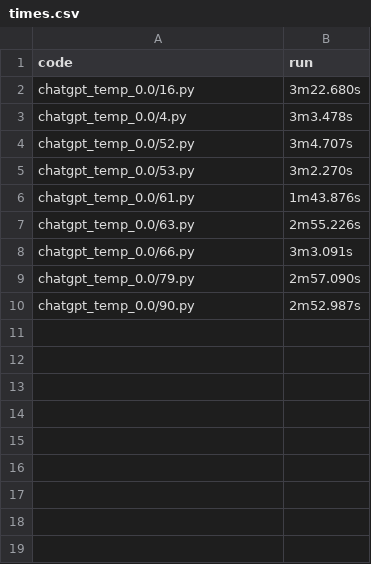
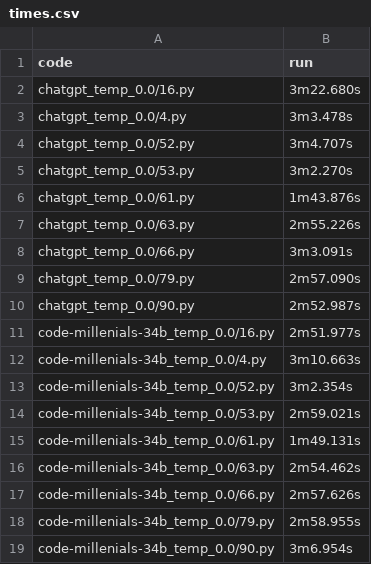
Before and after one commit to Raiduy/evoeval-solution-generator, a CSV file: code/times.csv, drawn as a sheet.

Commit message:
code-millenials-34b_temp_0.0 1000 runs done

```diff
--- a/code/times.csv
+++ b/code/times.csv
@@ -10 +10,10 @@ chatgpt_temp_0.0/79.py, 2m57.090s
 chatgpt_temp_0.0/90.py, 2m52.987s
+code-millenials-34b_temp_0.0/16.py, 2m51.977s
+code-millenials-34b_temp_0.0/4.py, 3m10.663s
+code-millenials-34b_temp_0.0/52.py, 3m2.354s
+code-millenials-34b_temp_0.0/53.py, 2m59.021s
+code-millenials-34b_temp_0.0/61.py, 1m49.131s
+code-millenials-34b_temp_0.0/63.py, 2m54.462s
+code-millenials-34b_temp_0.0/66.py, 2m57.626s
+code-millenials-34b_temp_0.0/79.py, 2m58.955s
+code-millenials-34b_temp_0.0/90.py, 3m6.954s
```
